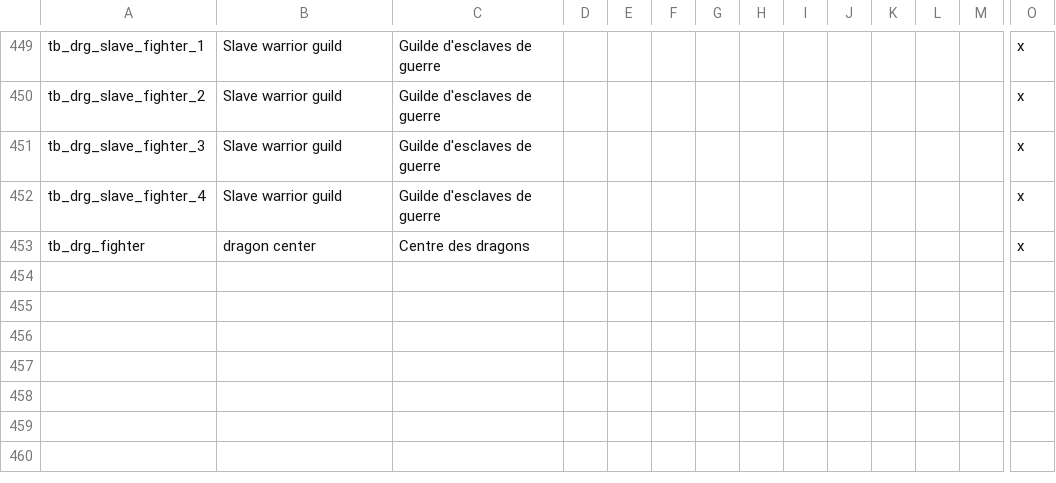
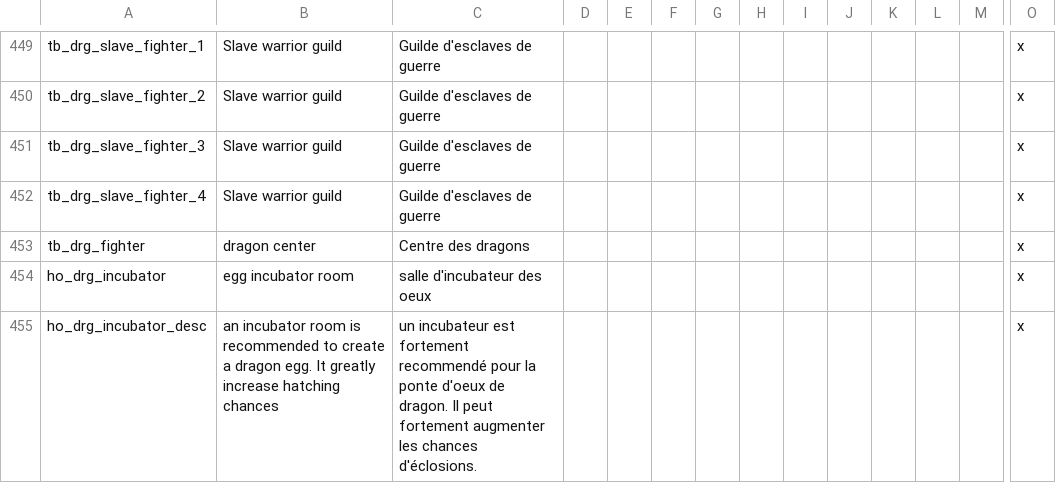
Before and after one commit to asmuro1/animals-plus, a CSV file: animals_update/localisation/buildings.csv, drawn as a sheet; only a part is shown, gaps mark what is left out; rows hold the shown columns only; the diff names each change by its address in the sheet, - before the commit and + after, or states it on an @@ line.

Commit message:
bat_2 - dragon hospital building

```diff
--- a/animals_update/localisation/buildings.csv
+++ b/animals_update/localisation/buildings.csv
+row 454: ho_drg_incubator | egg incubator room | salle d'incubateur des oeux |  |  |  |  |  |  |  |  |  |  | x
+row 455: ho_drg_incubator_desc | an incubator room is recommended to create a dragon egg. It greatly increase hatching chances | un incubateur est fortement recommendé pour la ponte d'oeux de dragon. Il peut fortement augmenter les chances d'éclosions. |  |  |  |  |  |  |  |  |  |  | x
```
Also changed, not shown: 1 other file.
